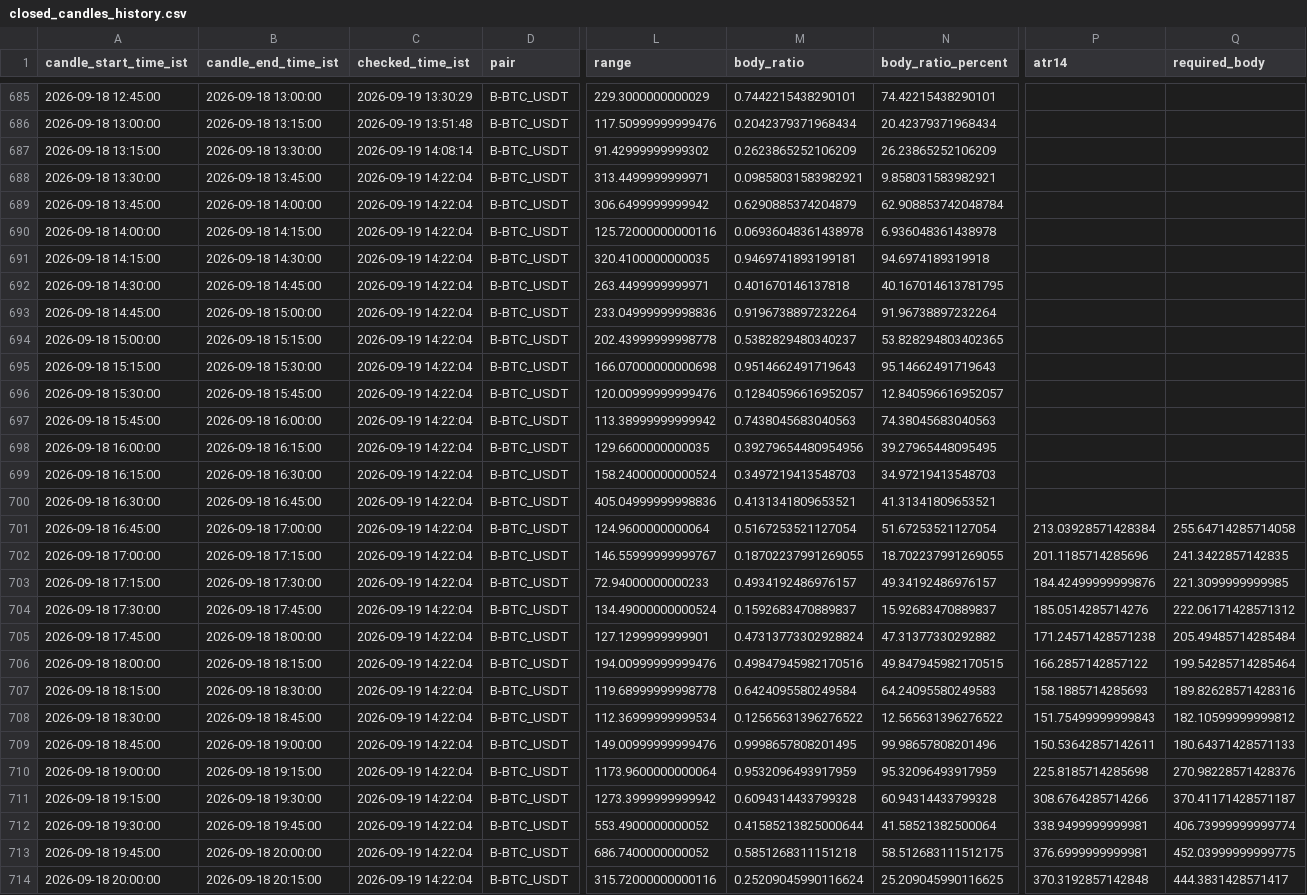
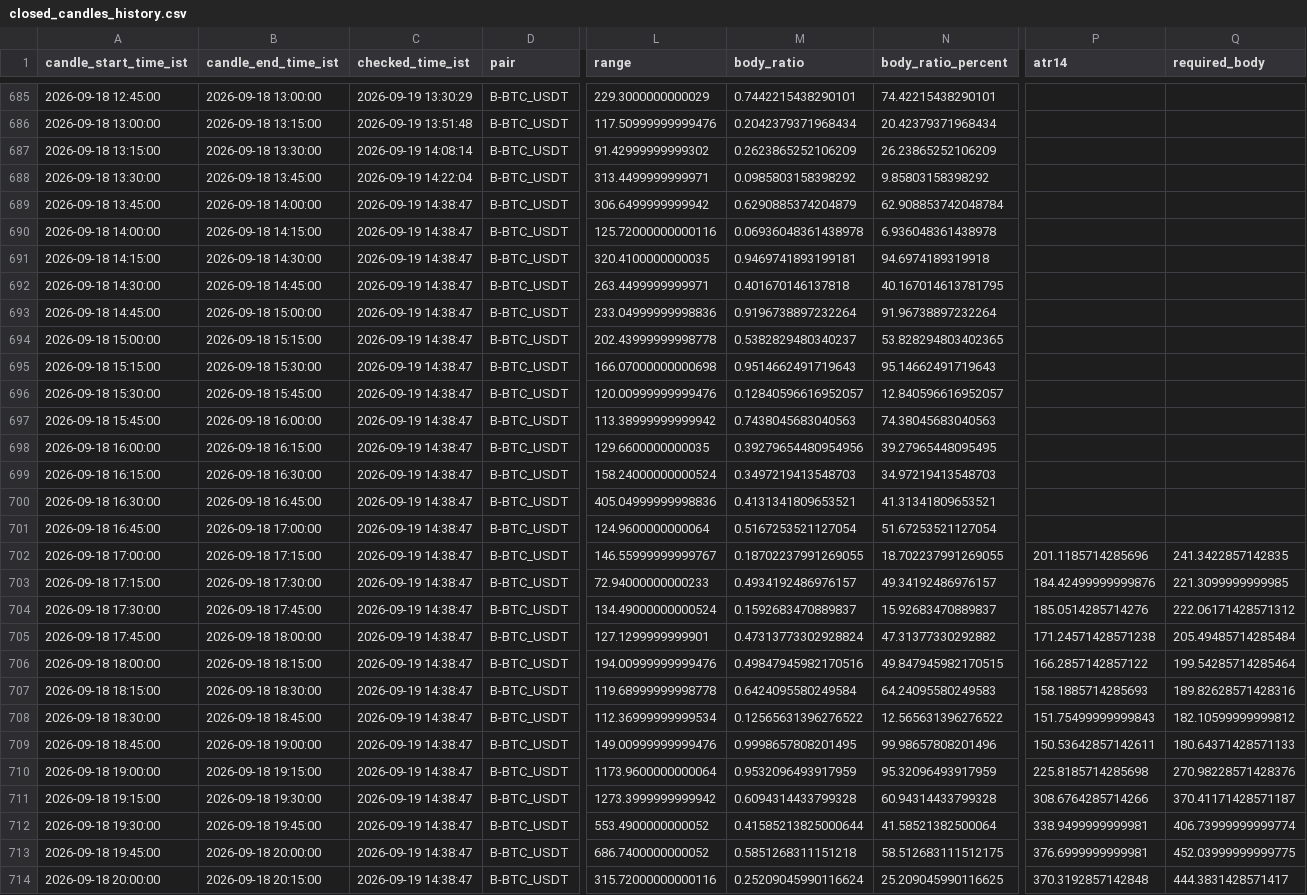
Before and after one commit to bera993258-design/coindcx-candle-alert, a CSV file: output/closed_candles_history.csv, drawn as a sheet; only a part is shown, gaps mark what is left out; the diff covers the shown part only; the diff names each change by its address in the sheet, - before the commit and + after, or states it on an @@ line.

```diff
--- a/output/closed_candles_history.csv
+++ b/output/closed_candles_history.csv
-M688 (body_ratio): 0.09858031583982921
+M688 (body_ratio): 0.0985803158398292
-N688 (body_ratio_percent): 9.858031583982921
+N688 (body_ratio_percent): 9.85803158398292
-C689:C714 (checked_time_ist): 2026-09-19 14:22:04
+C689:C714 (checked_time_ist): 2026-09-19 14:38:47
-P701 (atr14): 213.03928571428384
+P701 (atr14): (empty)
-Q701 (required_body): 255.64714285714058
+Q701 (required_body): (empty)
```
Also changed, not shown: 1 added row and 72 edited cells elsewhere in this file, output/live_result.csv, 1 other file.
